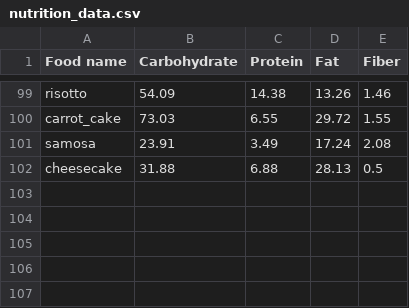
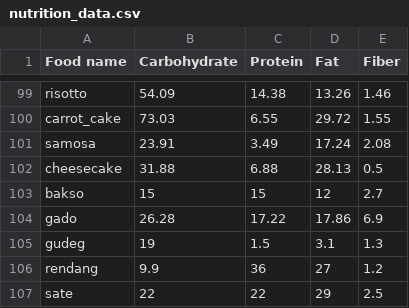
Before and after one commit to ZaniteA/food-101-nutrition-data, a CSV file: nutrition_data.csv, drawn as a sheet; only a part is shown, gaps mark what is left out; the diff names each change by its address in the sheet, - before the commit and + after, or states it on an @@ line.

Commit message:
Add data of five Indonesian foods

```diff
--- a/nutrition_data.csv
+++ b/nutrition_data.csv
+row 103: bakso | 15 | 15 | 12 | 2.7
+row 104: gado | 26.28 | 17.22 | 17.86 | 6.9
+row 105: gudeg | 19 | 1.5 | 3.1 | 1.3
+row 106: rendang | 9.9 | 36 | 27 | 1.2
+row 107: sate | 22 | 22 | 29 | 2.5
```
